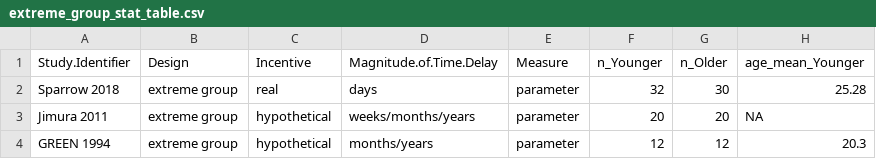
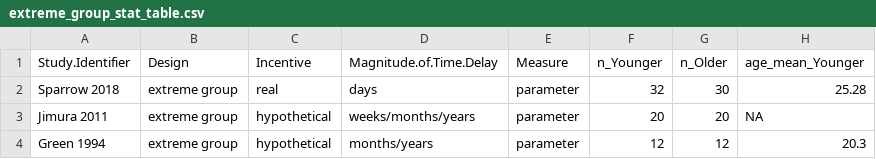
Before and after one commit to klsea/time_prefs_meta, a CSV file: output/extreme_group_stat_table.csv, drawn as a sheet; only a part is shown; the diff names each change by its address in the sheet, - before the commit and + after, or states it on an @@ line.

```diff
--- a/output/extreme_group_stat_table.csv
+++ b/output/extreme_group_stat_table.csv
-A4 (Study.Identifier): GREEN 1994
+A4 (Study.Identifier): Green 1994
```
Also changed, not shown: output/continuous_table.csv, output/extreme_group_table.csv, 7 other files.
